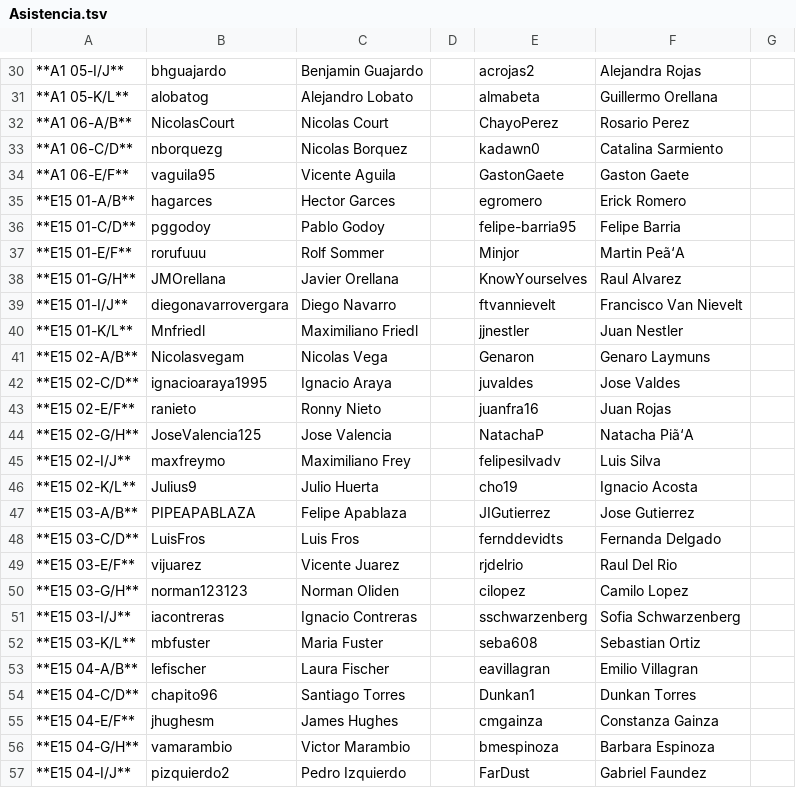
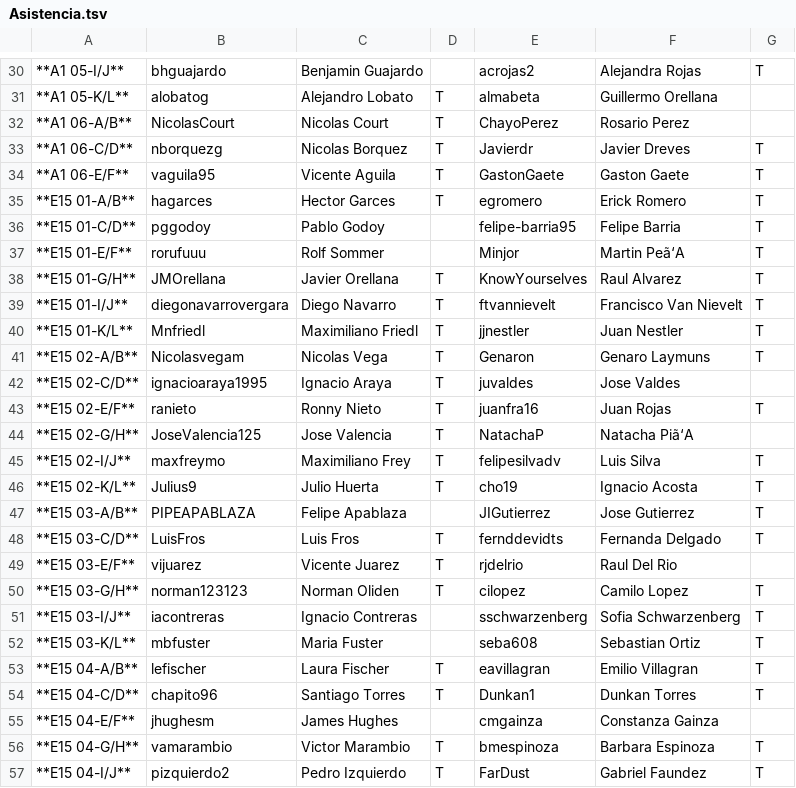
Before and after one commit to IIC2233/Syllabus-2017-1, a TSV file: Actividades/AC08/Asistencia.tsv, drawn as a sheet; only a part is shown, gaps mark what is left out; the diff covers the shown part only; the diff names each change by its address in the sheet, - before the commit and + after, or states it on an @@ line.

```diff
--- a/Actividades/AC08/Asistencia.tsv
+++ b/Actividades/AC08/Asistencia.tsv
-G30: (empty)
+G30: T
-D31:D35: (empty)
+D31:D35: T
-E33: kadawn0
+E33: Javierdr
-F33: Catalina Sarmiento
+F33: Javier Dreves
-G33:G41: (empty)
+G33:G41: T
-D38:D46: (empty)
+D38:D46: T
-G43: (empty)
+G43: T
-G45:G48: (empty)
+G45:G48: T
-D48:D50: (empty)
+D48:D50: T
-G50:G54: (empty)
+G50:G54: T
-D53:D54: (empty)
+D53:D54: T
-D56:D57: (empty)
+D56:D57: T
-G56:G57: (empty)
+G56:G57: T
```
Also changed, not shown: 97 edited cells elsewhere in this file.
